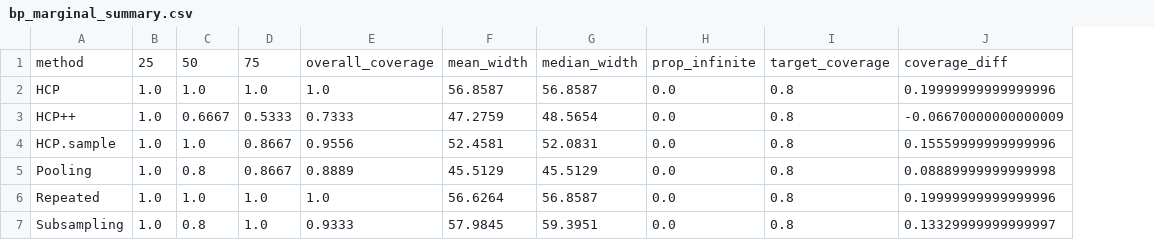
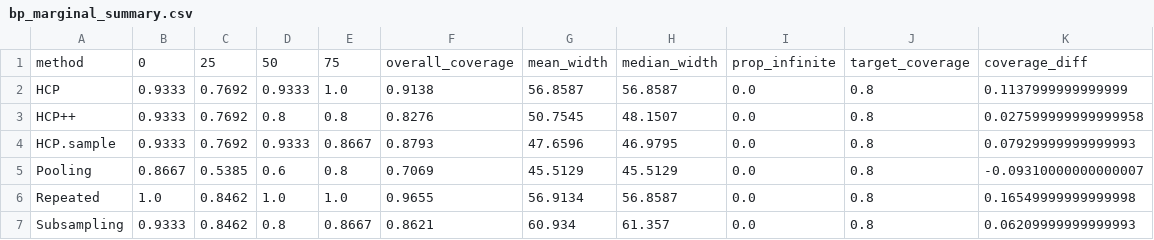
Before and after one commit to soham-penn/hierarchical_CP, a CSV file: real_data/blood_pressure/results/marginal/bp_marginal_summary.csv, drawn as a sheet; removed rows and columns are numbered as before the commit, all else as after; the diff names each change by its address in the sheet, - before the commit and + after, or states it on an @@ line.

```diff
--- a/real_data/blood_pressure/results/marginal/bp_marginal_summary.csv
+++ b/real_data/blood_pressure/results/marginal/bp_marginal_summary.csv
-column B, rows 1-7: 25 | 1.0 | 1.0 | 1.0 | 1.0 | 1.0 | 1.0
+column B, rows 1-7: 0 | 0.9333 | 0.9333 | 0.9333 | 0.8667 | 1.0 | 0.9333
+column C, rows 1-7: 25 | 0.7692 | 0.7692 | 0.7692 | 0.5385 | 0.8462 | 0.8462
-column E, rows 1-7: overall_coverage | 1.0 | 0.7333 | 0.9556 | 0.8889 | 1.0 | 0.9333
+column F, rows 1-7: overall_coverage | 0.9138 | 0.8276 | 0.8793 | 0.7069 | 0.9655 | 0.8621
-column J, rows 1-7: coverage_diff | 0.19999999999999996 | -0.06670000000000009 | 0.15559999999999996 | 0.08889999999999998 | 0.19999999999999996 | 0.13329999999999997
+column K, rows 1-7: coverage_diff | 0.1137999999999999 | 0.027599999999999958 | 0.07929999999999993 | -0.09310000000000007 | 0.16549999999999998 | 0.06209999999999993
-D2: 1.0
+D2: 0.9333
-D3: 0.6667
+D3: 0.8
-E3: 0.5333
+E3: 0.8
-G3: 47.2759
+G3: 50.7545
-H3: 48.5654
+H3: 48.1507
-D4: 1.0
+D4: 0.9333
-G4: 52.4581
+G4: 47.6596
-H4: 52.0831
+H4: 46.9795
-D5: 0.8
+D5: 0.6
-E5: 0.8667
+E5: 0.8
-G6: 56.6264
+G6: 56.9134
-E7: 1.0
+E7: 0.8667
-G7: 57.9845
+G7: 60.934
-H7: 59.3951
+H7: 61.357
```
Also changed, not shown: real_data/acs/results/marginal/acs_marginal_summary.csv, 11 other files.
